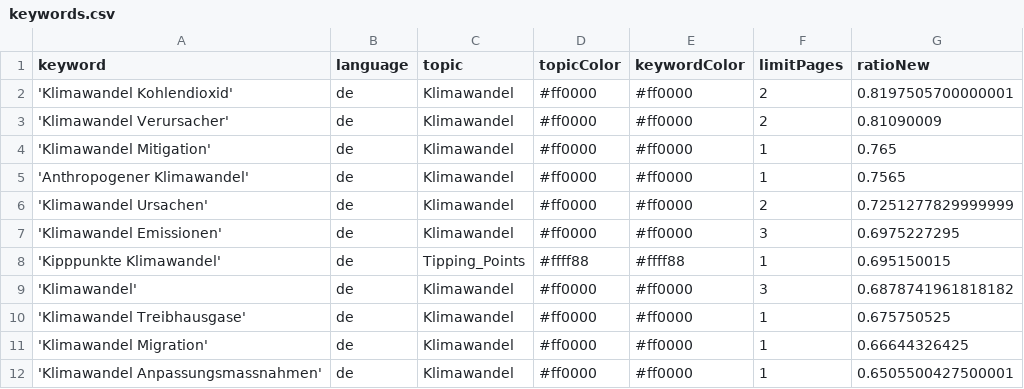
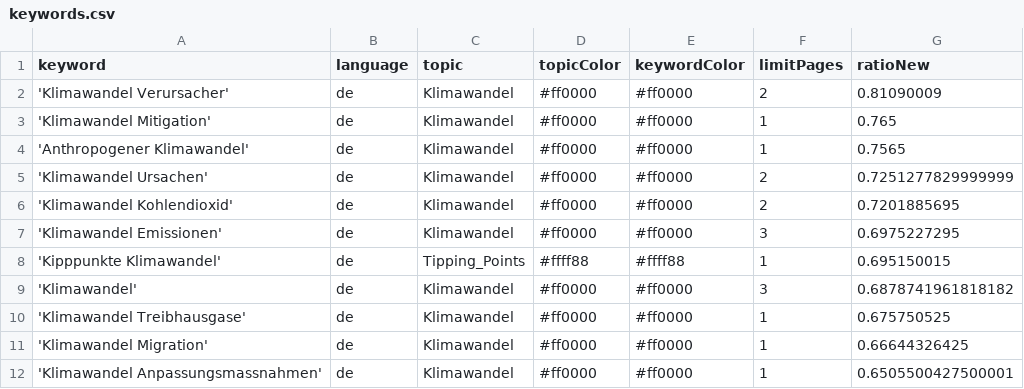
Before and after one commit to claba-news/climateIsComing, a CSV file: keywords.csv, drawn as a sheet; only a part is shown; removed rows and columns are numbered as before the commit, all else as after; the diff names each change by its address in the sheet, - before the commit and + after, or states it on an @@ line.

```diff
--- a/keywords.csv
+++ b/keywords.csv
-row 2: 'Klimawandel Kohlendioxid' | de | Klimawandel | #ff0000 | #ff0000 | 2 | 0.8197505700000001
+row 6: 'Klimawandel Kohlendioxid' | de | Klimawandel | #ff0000 | #ff0000 | 2 | 0.7201885695
```
Also changed, not shown: csv/news_2026_08.csv.
